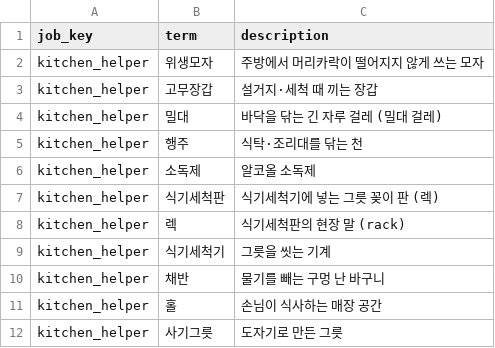
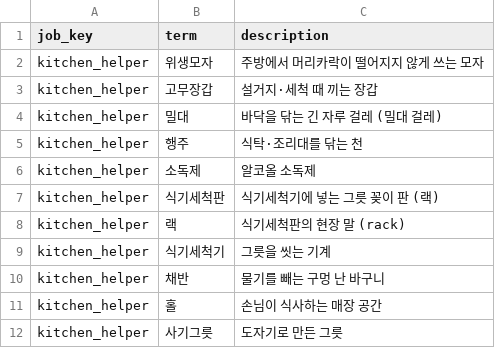
Before and after one commit to yugh27194/worksense, a CSV file: data/curated/field_terms.csv, drawn as a sheet.

```diff
--- a/data/curated/field_terms.csv
+++ b/data/curated/field_terms.csv
@@ -6,4 +6,4 @@ kitchen_helper,행주,식탁·조리대를 닦는 천
 kitchen_helper,소독제,알코올 소독제
-kitchen_helper,식기세척판,식기세척기에 넣는 그릇 꽂이 판 (렉)
-kitchen_helper,렉,식기세척판의 현장 말 (rack)
+kitchen_helper,식기세척판,식기세척기에 넣는 그릇 꽂이 판 (랙)
+kitchen_helper,랙,식기세척판의 현장 말 (rack)
 kitchen_helper,식기세척기,그릇을 씻는 기계
```
Also changed, not shown: data/curated/vocab_overrides.csv, data/review/kitchen_helper/steps_review.csv, 6 other files.
